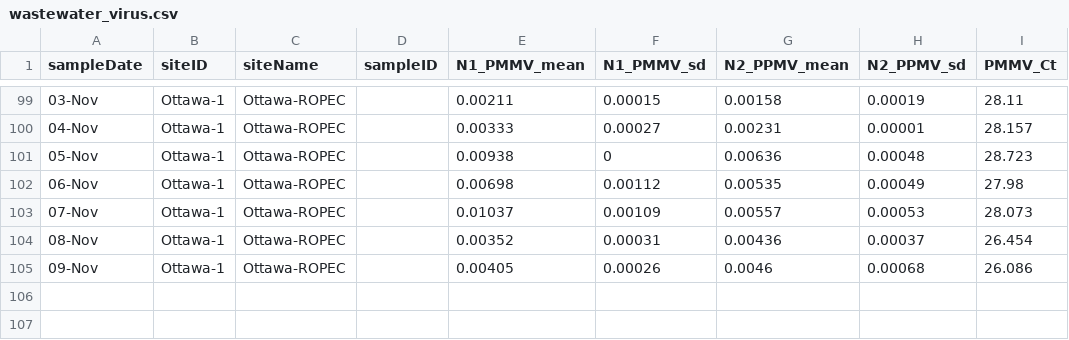
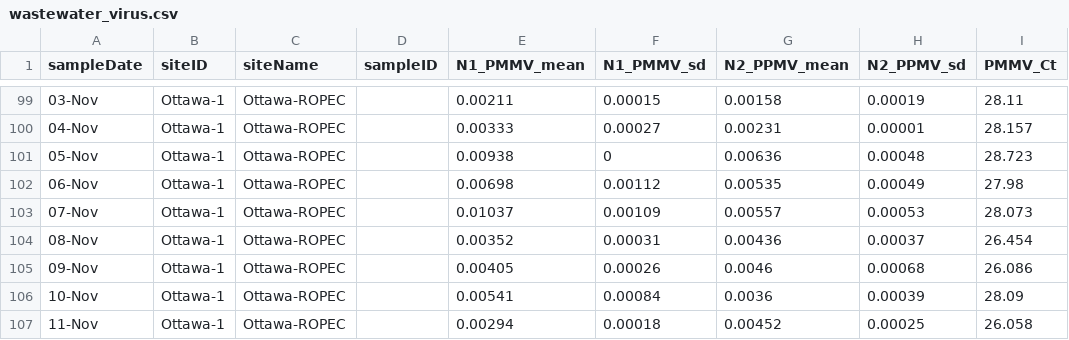
Before and after one commit to Big-Life-Lab/PHES-ODM, a CSV file: data/wastewater_virus.csv, drawn as a sheet; only a part is shown, gaps mark what is left out.

Commit message:
[Feature] update ww data

```diff
--- a/data/wastewater_virus.csv
+++ b/data/wastewater_virus.csv
@@ -105 +105,3 @@ sampleDate,siteID,siteName,sampleID,N1_PMMV_mean,N1_PMMV_sd,N2_PPMV_mean,N2_PPMV
 09-Nov,Ottawa-1,Ottawa-ROPEC,,0.00405,0.00026,0.0046,0.00068,26.086
+10-Nov,Ottawa-1,Ottawa-ROPEC,,0.00541,0.00084,0.0036,0.00039,28.09
+11-Nov,Ottawa-1,Ottawa-ROPEC,,0.00294,0.00018,0.00452,0.00025,26.058
```
